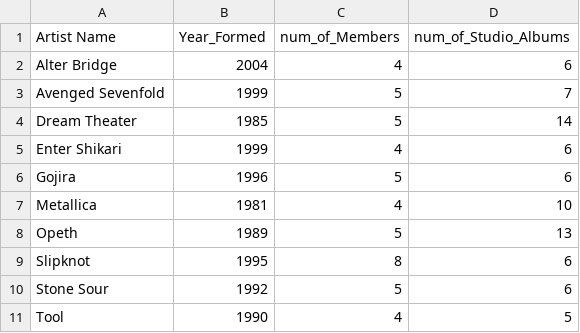
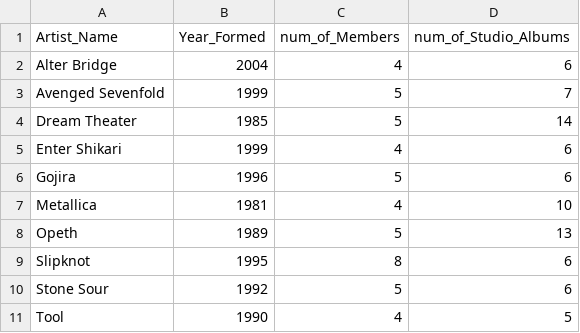
Before and after one commit to jb15867/neo4jbank, a CSV file: Artists.csv, drawn as a sheet.

Commit message:
Update Artists.csv

```diff
--- a/Artists.csv
+++ b/Artists.csv
@@ -1,2 +1,2 @@
-Artist Name,Year_Formed,num_of_Members,num_of_Studio_Albums
+Artist_Name,Year_Formed,num_of_Members,num_of_Studio_Albums
 Alter Bridge,2004,4,6
```
